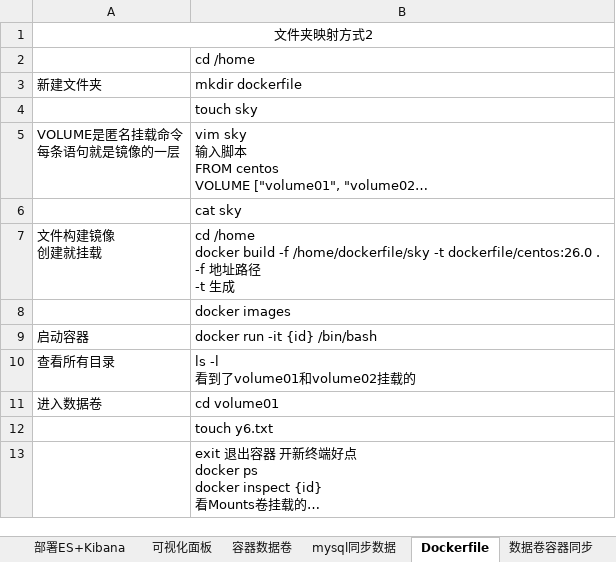
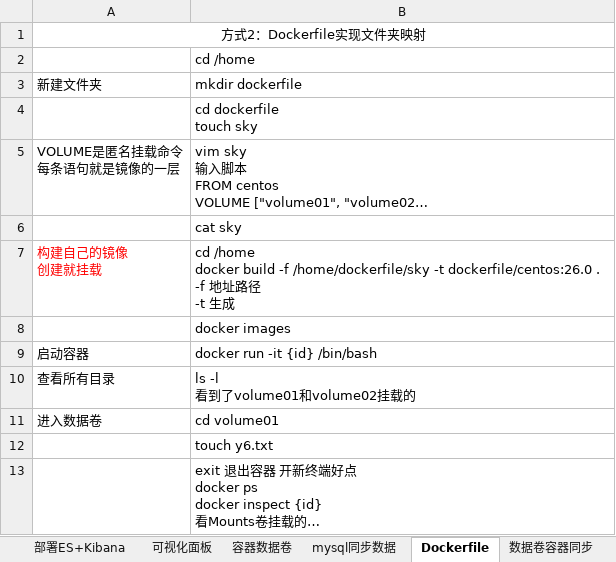
Before and after one commit to sunsetFog/record, an Excel workbook: java/Docker.xlsx, sheet Dockerfile, drawn as a sheet; long unchanged cells end in …; values as stored, in another font and other column widths than the file's, no borders; ↵ is a line break in a cell; the diff names each change by its address in the sheet, - before the commit and + after, or states it on an @@ line.

```diff
--- a/java/Docker.xlsx (sheet Dockerfile)
+++ b/java/Docker.xlsx (sheet Dockerfile)
-A1 (新建文件夹): 文件夹映射方式2
+A1 (新建文件夹): 方式2：Dockerfile实现文件夹映射
-B4 (mkdir dockerfile): touch sky
+B4 (mkdir dockerfile): cd dockerfile ↵ touch sky
-A7 (新建文件夹): 文件构建镜像 ↵ 创建就挂载
+A7 (新建文件夹): 构建自己的镜像 ↵ 创建就挂载
-A7 text colour: black
+A7 text colour: #FF0000
```
Also changed, not shown: sheet 部署tomcat, sheet 镜像命令, sheet 容器数据卷, sheet 容器命令, other sheet tabs, java/Linux.xlsx, 3 other files.
